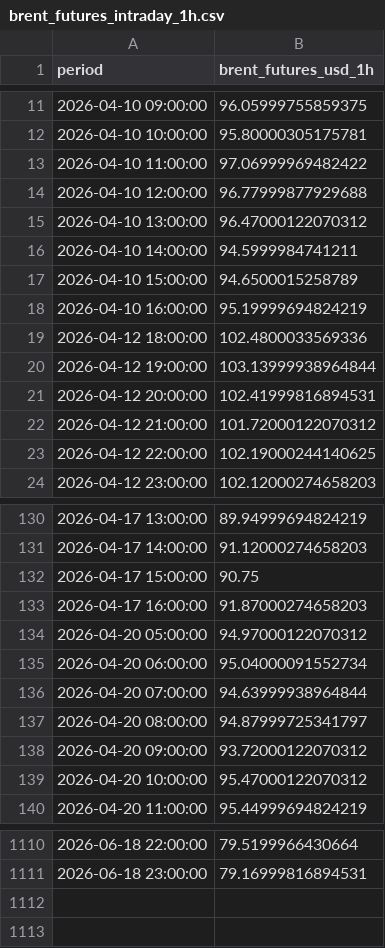
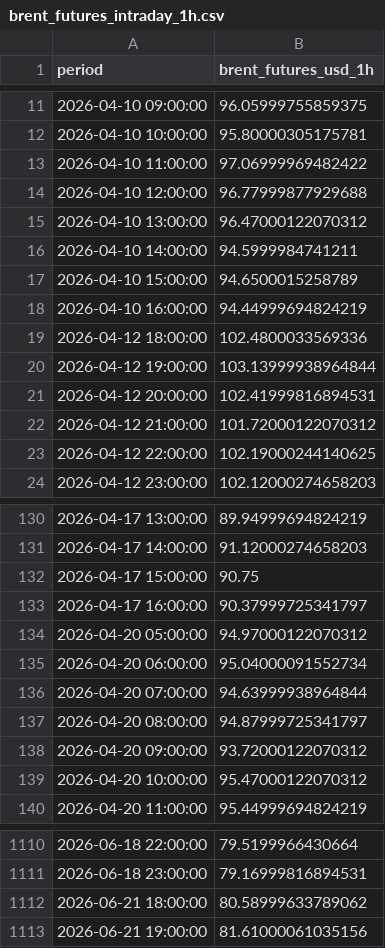
Before and after one commit to felixschrader/dieselpreisprognose, a CSV file: data/brent_futures_intraday_1h.csv, drawn as a sheet; only a part is shown, gaps mark what is left out.

```diff
--- a/data/brent_futures_intraday_1h.csv
+++ b/data/brent_futures_intraday_1h.csv
@@ -17,3 +17,3 @@ period,brent_futures_usd_1h
 2026-04-10 15:00:00,94.6500015258789
-2026-04-10 16:00:00,95.19999694824219
+2026-04-10 16:00:00,94.44999694824219
 2026-04-12 18:00:00,102.4800033569336
@@ -132,3 +132,3 @@ period,brent_futures_usd_1h
 2026-04-17 15:00:00,90.75
-2026-04-17 16:00:00,91.87000274658203
+2026-04-17 16:00:00,90.37999725341797
 2026-04-20 05:00:00,94.97000122070312
@@ -1111 +1111,3 @@ period,brent_futures_usd_1h
 2026-06-18 23:00:00,79.16999816894531
+2026-06-21 18:00:00,80.58999633789062
+2026-06-21 19:00:00,81.61000061035156
```
Also changed, not shown: data/brent_futures_daily.csv.
